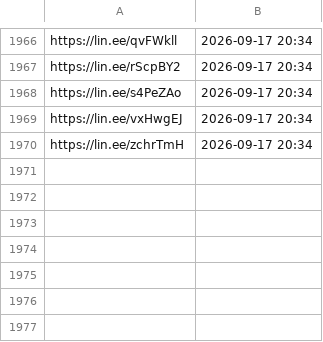
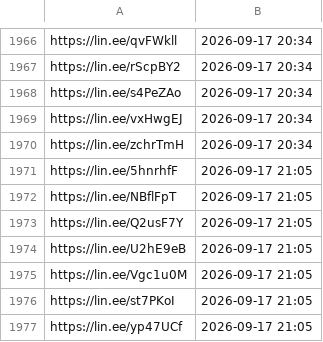
Before and after one commit to wowack7/beybuilder, a TSV file: data/draw/item_seen.tsv, drawn as a sheet; only a part is shown, gaps mark what is left out; the diff names each change by its address in the sheet, - before the commit and + after, or states it on an @@ line.

```diff
--- a/data/draw/item_seen.tsv
+++ b/data/draw/item_seen.tsv
+row 1971: https://lin.ee/5hnrhfF | 2026-09-17 21:05
+row 1972: https://lin.ee/NBflFpT | 2026-09-17 21:05
+row 1973: https://lin.ee/Q2usF7Y | 2026-09-17 21:05
+row 1974: https://lin.ee/U2hE9eB | 2026-09-17 21:05
+row 1975: https://lin.ee/Vgc1u0M | 2026-09-17 21:05
+row 1976: https://lin.ee/st7PKoI | 2026-09-17 21:05
+row 1977: https://lin.ee/yp47UCf | 2026-09-17 21:05
```
Also changed, not shown: data/draw/mapping.tsv, 3 other files.
